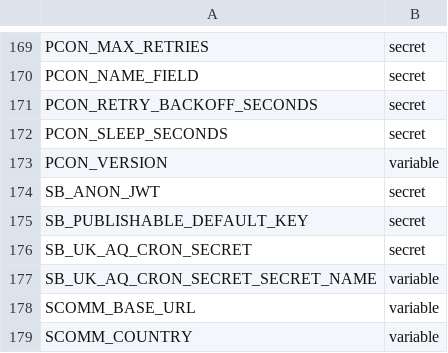
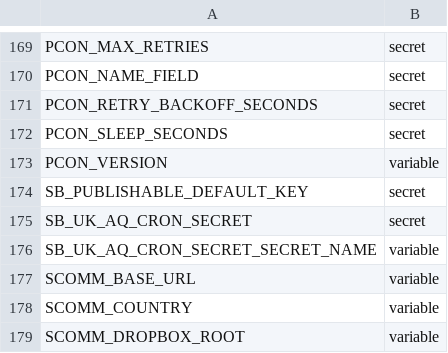
Before and after one commit to ChronicChannel-test/uk-aq-ingest, a CSV file: config/uk_aq_github_env_targets.csv, drawn as a sheet; only a part is shown, gaps mark what is left out; the shorter side is filled out with more unchanged rows.

Commit message:
Replace SB_ANON_JWT with publishable key
Migrate the project to use SB_PUBLISHABLE_DEFAULT_KEY in place of the legacy SB_ANON_JWT. Updated GitHub workflows, scripts, Cloudflare worker, Supabase edge functions, docs, and config to read/use SB_PUBLISHABLE_DEFAULT_KEY, adjusted CLI flags and env checks, and changed HTTP Authorization/apikey headers accordingly. Removed many SB_ANON_JWT fallbacks and updated error messages and token checks to reference the new variable; also updated the placeholder injection and README/setup docs. Ensure CI/GitHub secrets and local env files are updated to provide SB_PUBLISHABLE_DEFAULT_KEY (old SB_ANON_JWT users may need to migrate their secrets).

```diff
--- a/config/uk_aq_github_env_targets.csv
+++ b/config/uk_aq_github_env_targets.csv
@@ -173,3 +173,2 @@ PCON_SLEEP_SECONDS,secret
 PCON_VERSION,variable
-SB_ANON_JWT,secret
 SB_PUBLISHABLE_DEFAULT_KEY,secret
```
Also changed, not shown: 18 other files.
